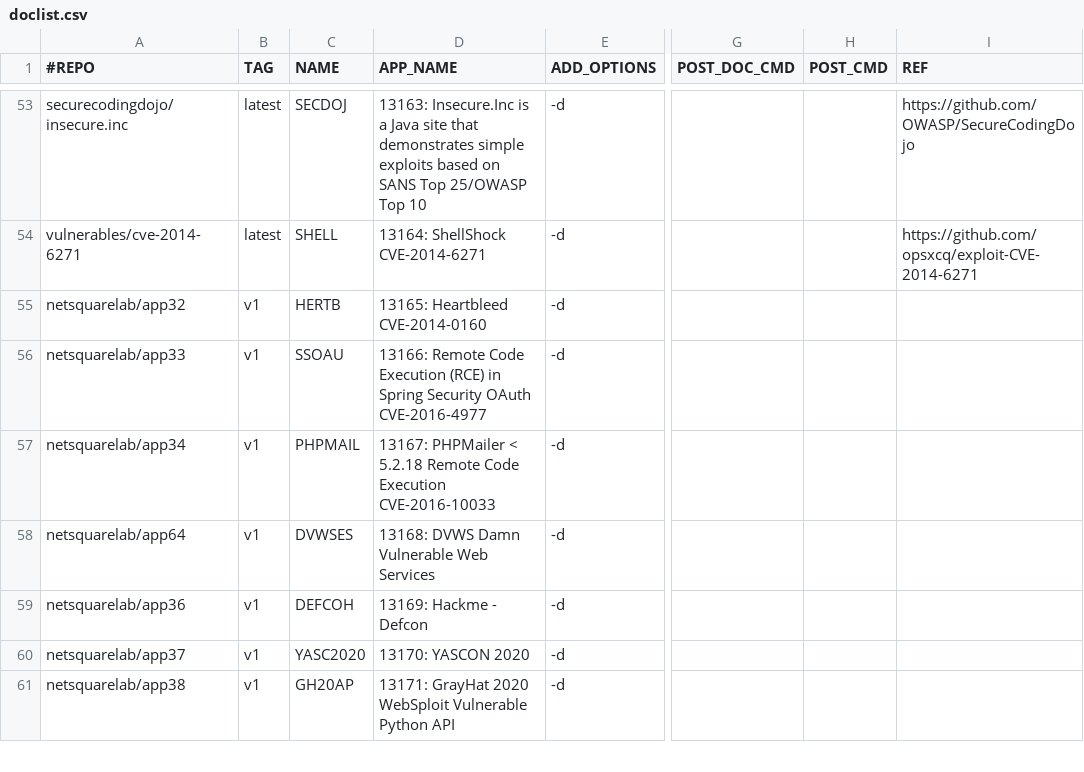
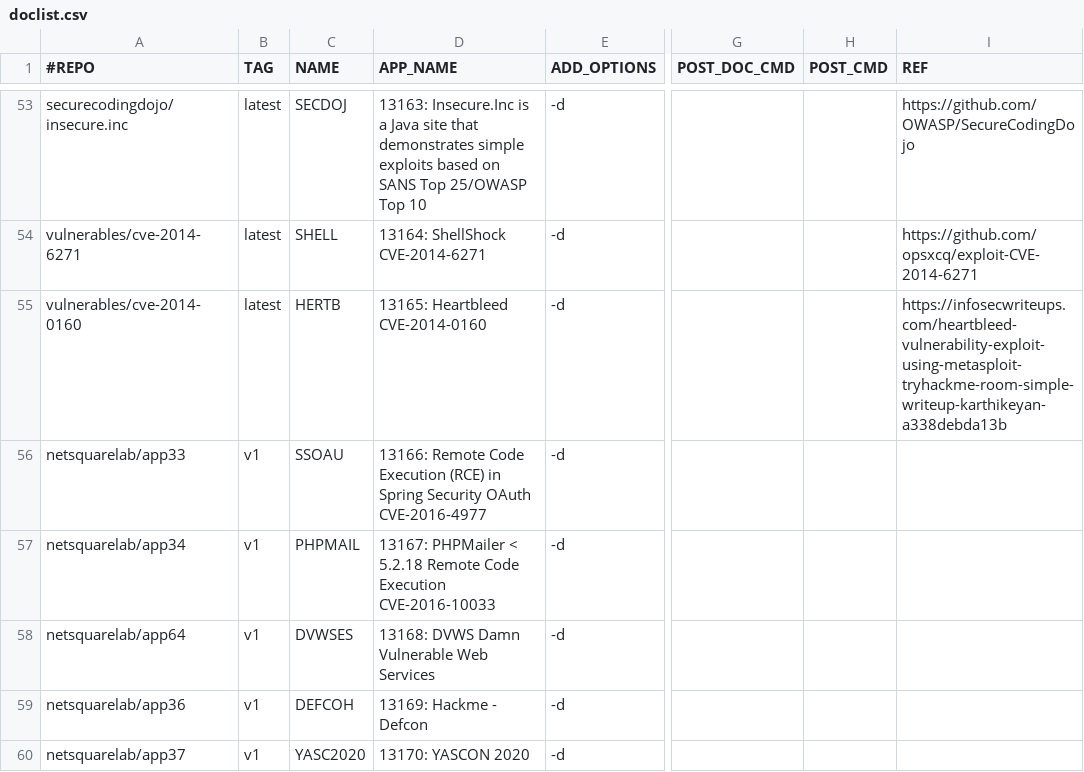
Before and after one commit to netsquare/OVLC, a CSV file: doclist.csv, drawn as a sheet; only a part is shown, gaps mark what is left out; the shorter side is filled out with more unchanged rows; the diff names each change by its address in the sheet, - before the commit and + after, or states it on an @@ line.

Commit message:
Update doclist.csv
heart bl...

```diff
--- a/doclist.csv
+++ b/doclist.csv
-A55 (#REPO): netsquarelab/app32
+A55 (#REPO): vulnerables/cve-2014-0160
-B55 (TAG): v1
+B55 (TAG): latest
-I55 (REF): (empty)
+I55 (REF): https://infosecwriteups.com/heartbleed-vulnerability-exploit-using-metasploit-tryhackme-room-simple-writeup-karthikeyan-a338debda13b
```
